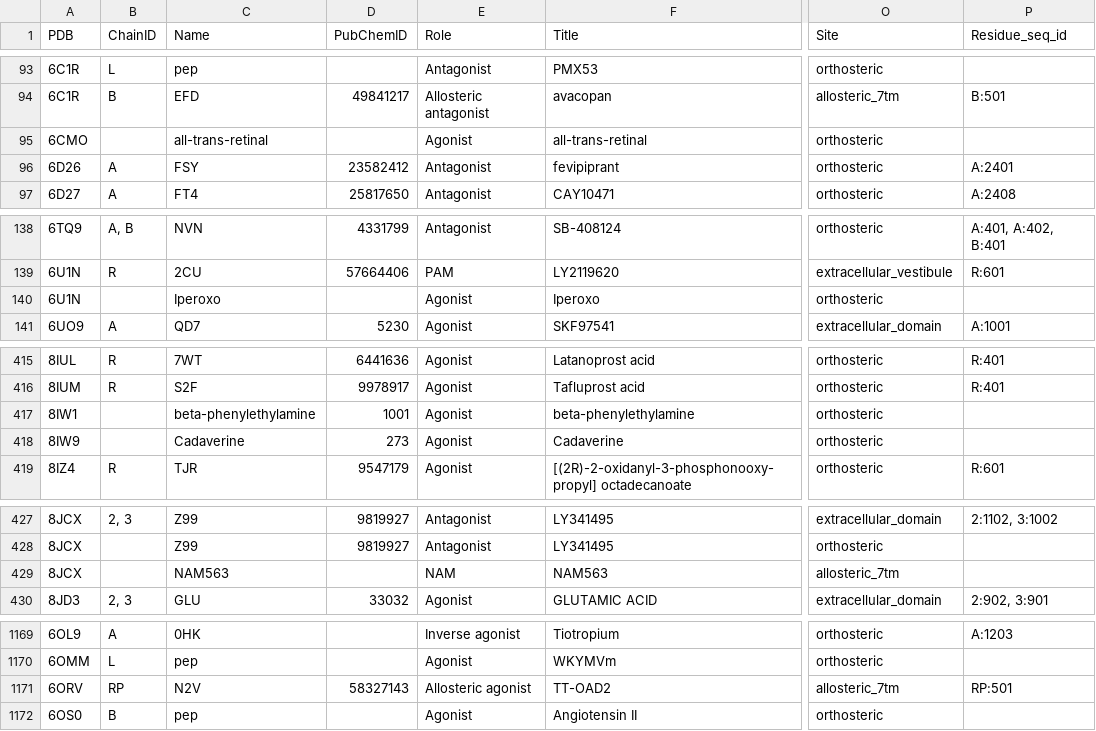
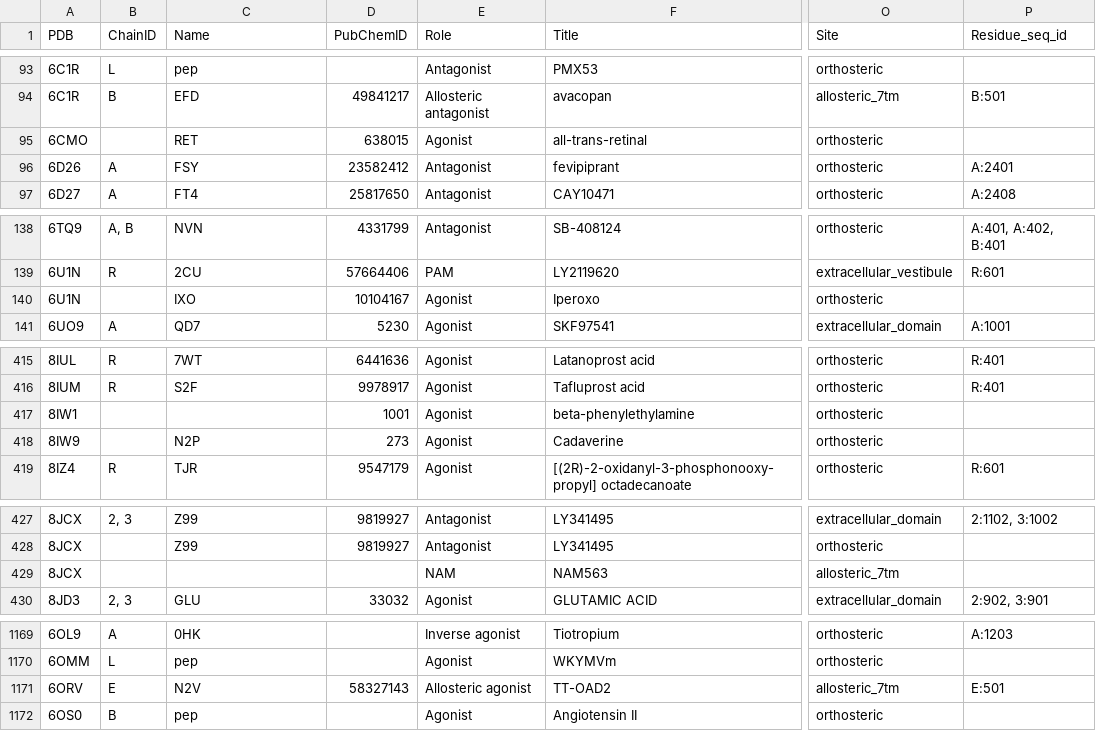
Before and after one commit to pszgaspar/gpcrdb_data, a TSV file: structure_data/annotation/ligands.tsv, drawn as a sheet; only a part is shown, gaps mark what is left out; the diff covers the shown part only; the diff names each change by its address in the sheet, - before the commit and + after, or states it on an @@ line.

Commit message:
FIX: annotation fixes

```diff
--- a/structure_data/annotation/ligands.tsv
+++ b/structure_data/annotation/ligands.tsv
-C95 (Name): all-trans-retinal
+C95 (Name): RET
-D95 (PubChemID): (empty)
+D95 (PubChemID): 638015
-C140 (Name): Iperoxo
+C140 (Name): IXO
-D140 (PubChemID): (empty)
+D140 (PubChemID): 10104167
-C417 (Name): beta-phenylethylamine
+C417 (Name): (empty)
-C418 (Name): Cadaverine
+C418 (Name): N2P
-C429 (Name): NAM563
+C429 (Name): (empty)
-B1171 (ChainID): RP
+B1171 (ChainID): E
-P1171 (Residue_seq_id): RP:501
+P1171 (Residue_seq_id): E:501
```
Also changed, not shown: 1 edited cell elsewhere in this file, structure_data/annotation/g_proteins.tsv, structure_data/annotation/structures.tsv.
